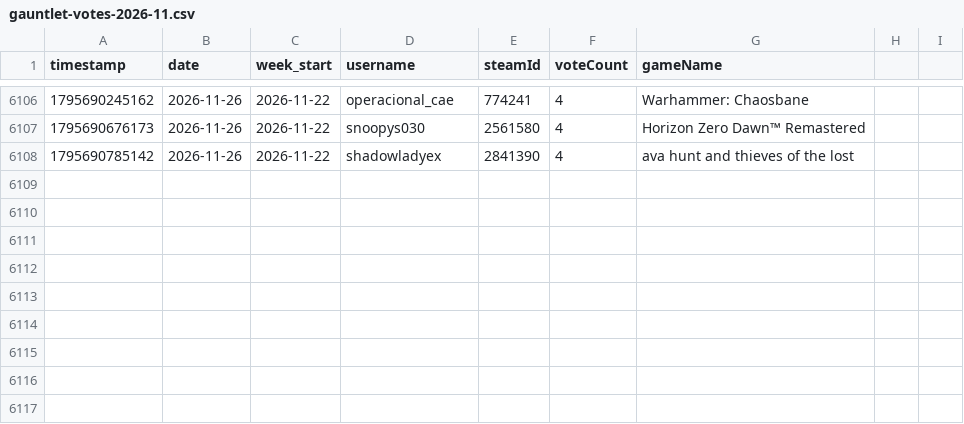
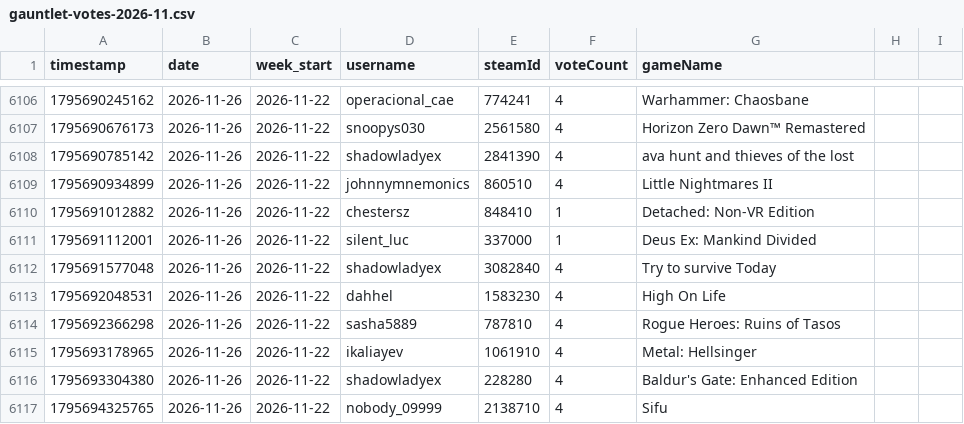
Before and after one commit to zosky/zoskyCube-archive, a CSV file: data/gauntlet-votes-2026-11.csv, drawn as a sheet; only a part is shown, gaps mark what is left out.

```diff
--- a/data/gauntlet-votes-2026-11.csv
+++ b/data/gauntlet-votes-2026-11.csv
@@ -6108 +6108,10 @@ timestamp,date,week_start,username,steamId,voteCount,gameName
 1795690785142,2026-11-26,2026-11-22,shadowladyex,2841390,4,ava hunt and thieves of the lost
+1795690934899,2026-11-26,2026-11-22,johnnymnemonics,860510,4,Little Nightmares II
+1795691012882,2026-11-26,2026-11-22,chestersz,848410,1,Detached: Non-VR Edition
+1795691112001,2026-11-26,2026-11-22,silent_luc,337000,1,Deus Ex: Mankind Divided
+1795691577048,2026-11-26,2026-11-22,shadowladyex,3082840,4,Try to survive Today
+1795692048531,2026-11-26,2026-11-22,dahhel,1583230,4,High On Life
+1795692366298,2026-11-26,2026-11-22,sasha5889,787810,4,Rogue Heroes: Ruins of Tasos
+1795693178965,2026-11-26,2026-11-22,ikaliayev,1061910,4,Metal: Hellsinger
+1795693304380,2026-11-26,2026-11-22,shadowladyex,228280,4,Baldur's Gate: Enhanced Edition
+1795694325765,2026-11-26,2026-11-22,nobody_09999,2138710,4,Sifu
```
Also changed, not shown: data/bootloop-handouts-2026-11.csv, data/bootloop-sessions-2026-11.csv, 4 other files.
